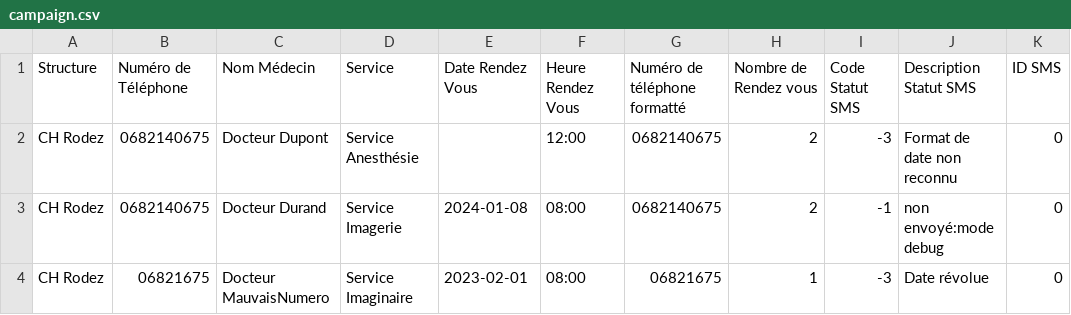
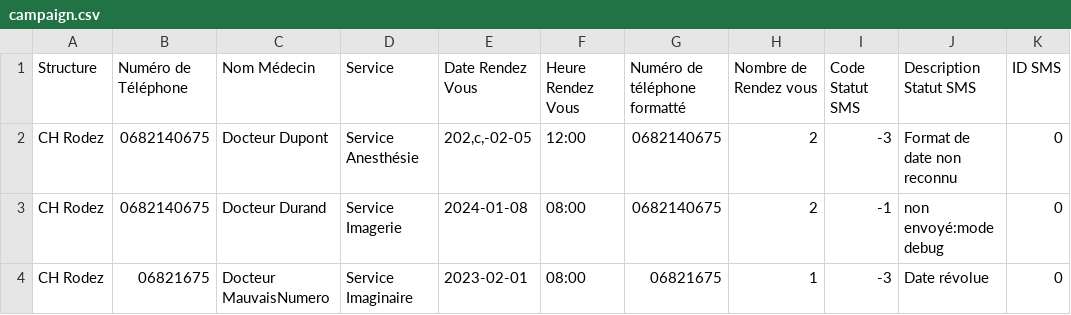
Before and after one commit to SkaJess/smsmanager, a CSV file: sample/output/campaign.csv, drawn as a sheet.

Commit message:
Intégration de la date originale du rendez vous si celle ci n'a pas pu etre reconnue

```diff
--- a/sample/output/campaign.csv
+++ b/sample/output/campaign.csv
@@ -1,3 +1,3 @@
 Structure;"Numéro de Téléphone";"Nom Médecin";Service;"Date Rendez Vous";"Heure Rendez Vous";"Numéro de téléphone formatté";"Nombre de Rendez vous";"Code Statut SMS";"Description Statut SMS";"ID SMS"
-"CH Rodez";0682140675;"Docteur Dupont";"Service Anesthésie";;12:00;0682140675;2;-3;"Format de date non reconnu";0
+"CH Rodez";0682140675;"Docteur Dupont";"Service Anesthésie";202,c,-02-05;12:00;0682140675;2;-3;"Format de date non reconnu";0
 "CH Rodez";0682140675;"Docteur Durand";"Service Imagerie";2024-01-08;08:00;0682140675;2;-1;"non envoyé:mode debug";0
```
Also changed, not shown: 2 other files.
